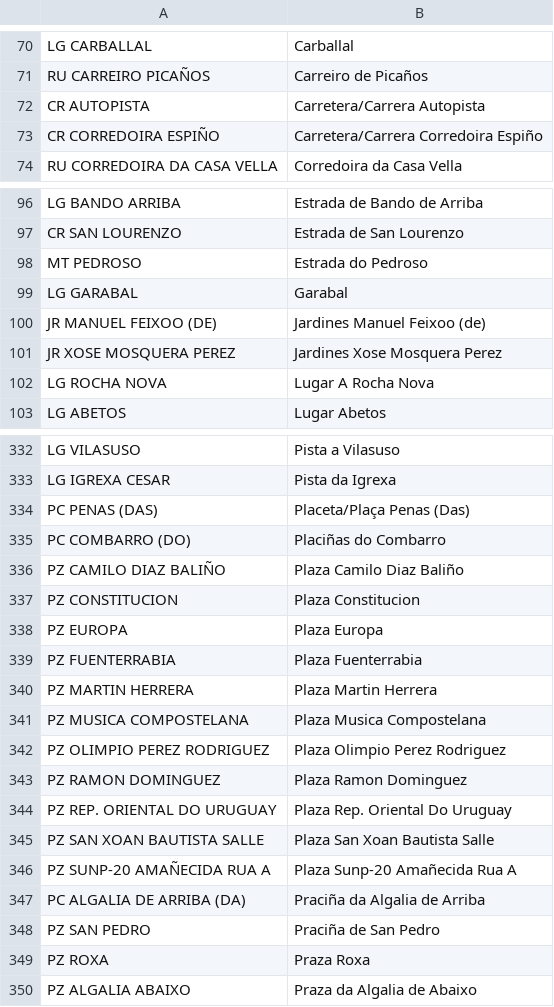
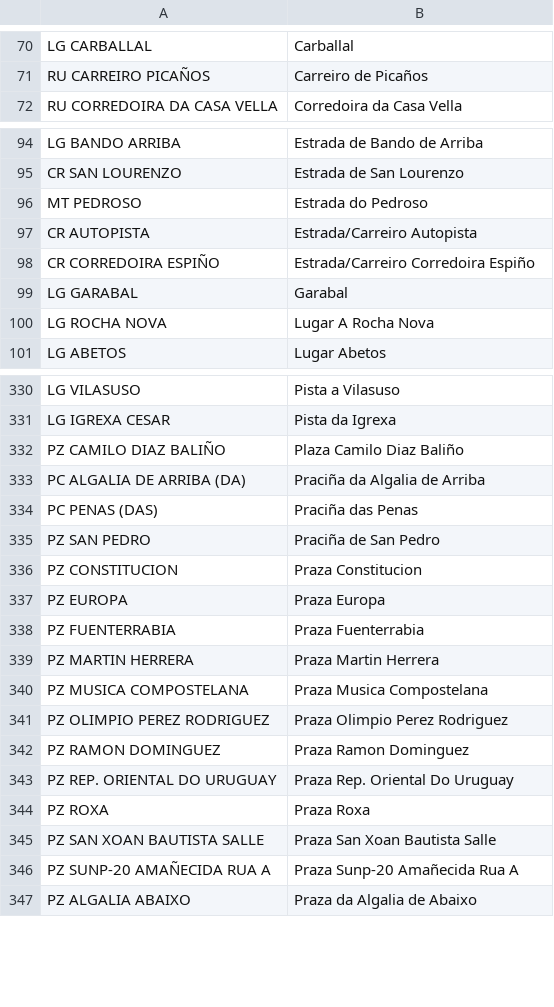
Before and after one commit to lucumon/catastro2osm_highway_check, a CSV file: 15079/highway_names.csv, drawn as a sheet; only a part is shown, gaps mark what is left out; the diff covers the shown part only.

```diff
--- a/15079/highway_names.csv
+++ b/15079/highway_names.csv
@@ -71,4 +71,2 @@ LG CARBALLAL	Carballal
 RU CARREIRO PICAÑOS	Carreiro de Picaños
-CR AUTOPISTA	Carretera/Carrera Autopista
-CR CORREDOIRA ESPIÑO	Carretera/Carrera Corredoira Espiño
 RU CORREDOIRA DA CASA VELLA	Corredoira da Casa Vella
@@ -98,5 +96,5 @@ CR SAN LOURENZO	Estrada de San Lourenzo
 MT PEDROSO	Estrada do Pedroso
+CR AUTOPISTA	Estrada/Carreiro Autopista
+CR CORREDOIRA ESPIÑO	Estrada/Carreiro Corredoira Espiño
 LG GARABAL	Garabal
-JR MANUEL FEIXOO (DE)	Jardines Manuel Feixoo (de)
-JR XOSE MOSQUERA PEREZ	Jardines Xose Mosquera Perez
 LG ROCHA NOVA	Lugar A Rocha Nova
@@ -333,18 +331,17 @@ LG VILASUSO	Pista a Vilasuso
 LG IGREXA CESAR	Pista da Igrexa
-PC PENAS (DAS)	Placeta/Plaça Penas (Das)
-PC COMBARRO (DO)	Placiñas do Combarro
 PZ CAMILO DIAZ BALIÑO	Plaza Camilo Diaz Baliño
-PZ CONSTITUCION	Plaza Constitucion
-PZ EUROPA	Plaza Europa
-PZ FUENTERRABIA	Plaza Fuenterrabia
-PZ MARTIN HERRERA	Plaza Martin Herrera
-PZ MUSICA COMPOSTELANA	Plaza Musica Compostelana
-PZ OLIMPIO PEREZ RODRIGUEZ	Plaza Olimpio Perez Rodriguez
-PZ RAMON DOMINGUEZ	Plaza Ramon Dominguez
-PZ REP. ORIENTAL DO URUGUAY	Plaza Rep. Oriental Do Uruguay
-PZ SAN XOAN BAUTISTA SALLE	Plaza San Xoan Bautista Salle
-PZ SUNP-20 AMAÑECIDA RUA A	Plaza Sunp-20 Amañecida Rua A
 PC ALGALIA DE ARRIBA (DA)	Praciña da Algalia de Arriba
+PC PENAS (DAS)	Praciña das Penas
 PZ SAN PEDRO	Praciña de San Pedro
+PZ CONSTITUCION	Praza Constitucion
+PZ EUROPA	Praza Europa
+PZ FUENTERRABIA	Praza Fuenterrabia
+PZ MARTIN HERRERA	Praza Martin Herrera
+PZ MUSICA COMPOSTELANA	Praza Musica Compostelana
+PZ OLIMPIO PEREZ RODRIGUEZ	Praza Olimpio Perez Rodriguez
+PZ RAMON DOMINGUEZ	Praza Ramon Dominguez
+PZ REP. ORIENTAL DO URUGUAY	Praza Rep. Oriental Do Uruguay
 PZ ROXA	Praza Roxa
+PZ SAN XOAN BAUTISTA SALLE	Praza San Xoan Bautista Salle
+PZ SUNP-20 AMAÑECIDA RUA A	Praza Sunp-20 Amañecida Rua A
 PZ ALGALIA ABAIXO	Praza da Algalia de Abaixo
```
Also changed, not shown: 4 added rows, 1 removed row, 7 moved rows and 3 edited cells elsewhere in this file, 8 other files.
